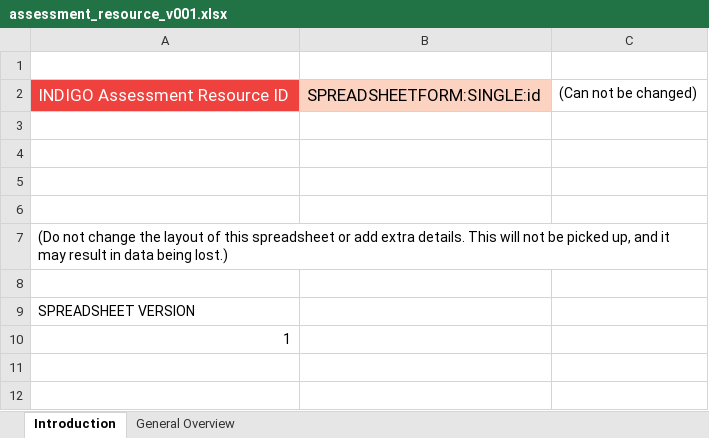
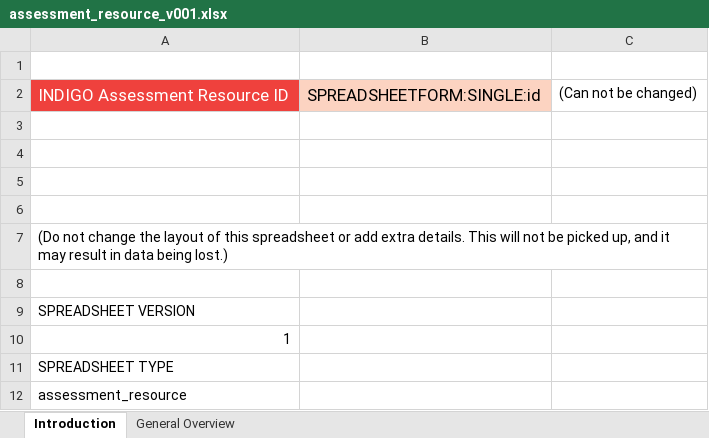
Before and after one commit to INDIGO-Initiative/database-app, an Excel workbook: indigo/spreadsheetform_guides/assessment_resource_v001.xlsx, sheet Introduction, drawn as a sheet; values as stored, in another font and other column widths than the file's, no borders; the diff names each change by its address in the sheet, - before the commit and + after, or states it on an @@ line.

```diff
--- a/indigo/spreadsheetform_guides/assessment_resource_v001.xlsx (sheet Introduction)
+++ b/indigo/spreadsheetform_guides/assessment_resource_v001.xlsx (sheet Introduction)
+row 11: SPREADSHEET TYPE
+row 12: assessment_resource
```
Also changed, not shown: indigo/spreadsheetform_guides/fund_v003.xlsx, indigo/spreadsheetform_guides/organisation_v005.xlsx, 3 other files.
